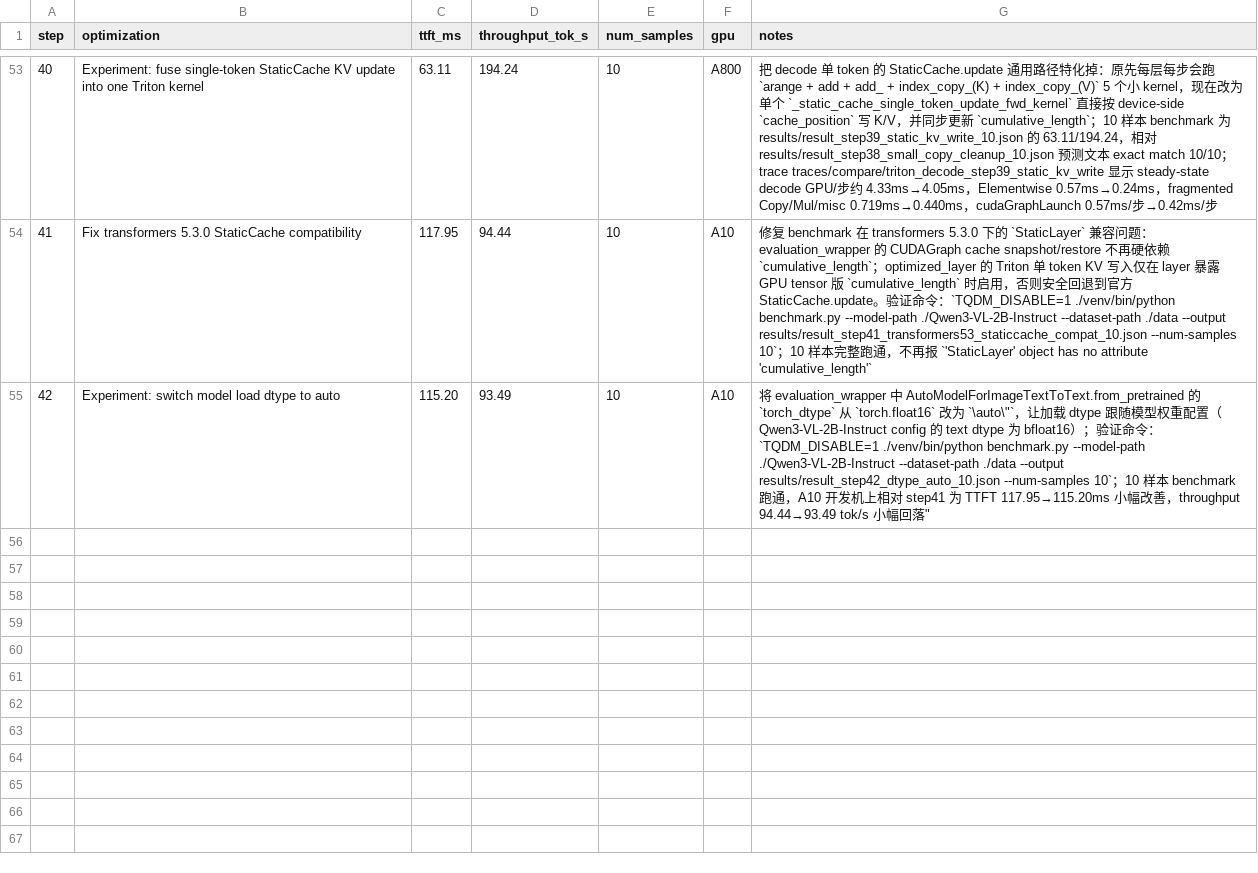
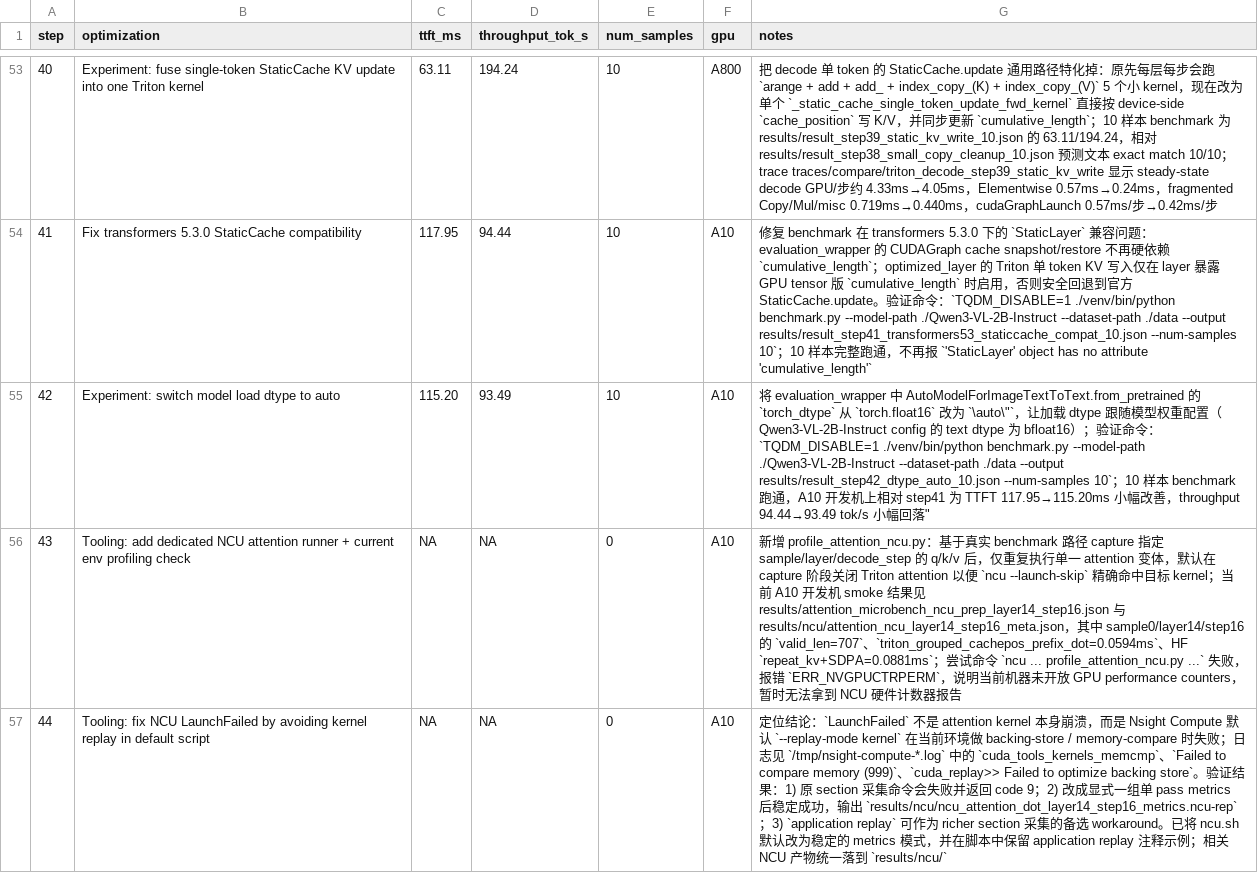
Before and after one commit to wangxiyu191/AICASGC-2026, a CSV file: result.csv, drawn as a sheet; only a part is shown, gaps mark what is left out; the diff covers the shown part only; the diff names each change by its address in the sheet, - before the commit and + after, or states it on an @@ line.

Commit message:
Enable split-KV decode attention and isolate NCU artifacts

```diff
--- a/result.csv
+++ b/result.csv
+row 56: 43 | Tooling: add dedicated NCU attention runner + current env profiling check | NA | NA | 0 | A10 | 新增 profile_attention_ncu.py：基于真实 benchmark 路径 capture 指定 sample/layer/decode_step 的 q/k/v 后，仅重复执行单一 attention 变体，默认在 capture 阶段关闭 Triton attention 以便 `ncu --launch-skip` 精确命中目标 kernel；当前 A10 开发机 smoke 结果见 results/attention_microbench_ncu_prep_layer14_step16.json 与 results/ncu/attention_ncu_layer14_step16_meta.json，其中 sample0/layer14/step16 的 `valid_len=707`、`triton_grouped_cachepos_prefix_dot=0.0594ms`、HF `repeat_kv+SDPA=0.0881ms`；尝试命令 `ncu ... profile_attention_ncu.py ...` 失败，报错 `ERR_NVGPUCTRPERM`，说明当前机器未开放 GPU performance counters，暂时无法拿到 NCU 硬件计数器报告
+row 57: 44 | Tooling: fix NCU LaunchFailed by avoiding kernel replay in default script | NA | NA | 0 | A10 | 定位结论：`LaunchFailed` 不是 attention kernel 本身崩溃，而是 Nsight Compute 默认 `--replay-mode kernel` 在当前环境做 backing-store / memory-compare 时失败；日志见 `/tmp/nsight-compute-*.log` 中的 `cuda_tools_kernels_memcmp`、`Failed to compare memory (999)`、`cuda_replay>> Failed to optimize backing store`。验证结果：1) 原 section 采集命令会失败并返回 code 9；2) 改成显式一组单 pass metrics 后稳定成功，输出 `results/ncu/ncu_attention_dot_layer14_step16_metrics.ncu-rep`；3) `application replay` 可作为 richer section 采集的备选 workaround。已将 ncu.sh 默认改为稳定的 metrics 模式，并在脚本中保留 application replay 注释示例；相关 NCU 产物统一落到 `results/ncu/`
```
Also changed, not shown: 4 added rows elsewhere in this file, 12 other files.
